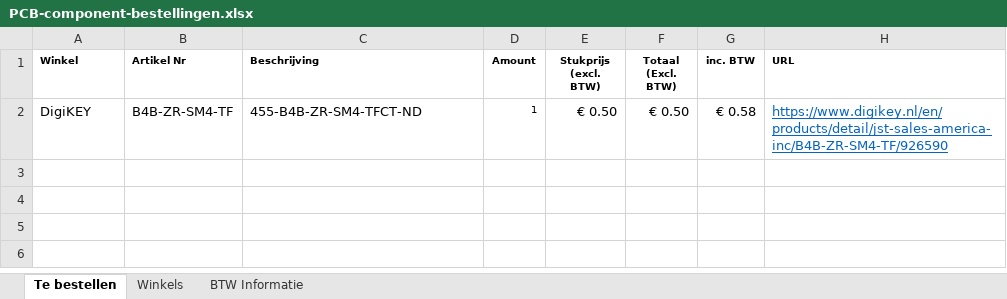
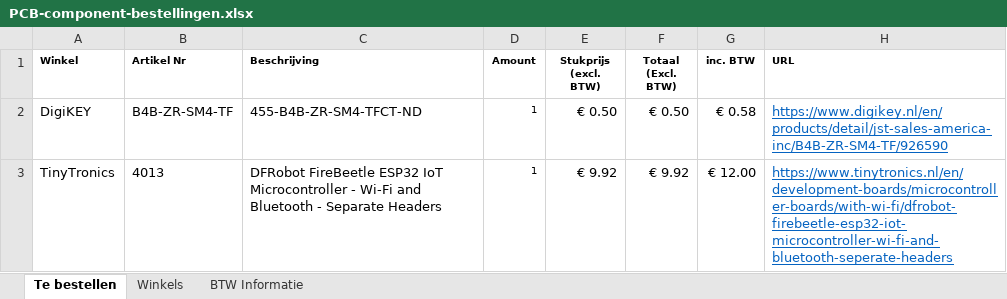
Before and after one commit to Daanvdw2005/IOT_Nox_Project, an Excel workbook: pcb/PCB-component-bestellingen.xlsx, sheet Te bestellen, drawn as a sheet; values as stored, in another font and other column widths than the file's, no borders; the diff names each change by its address in the sheet, - before the commit and + after, or states it on an @@ line.

Commit message:
update_bestellingen

```diff
--- a/pcb/PCB-component-bestellingen.xlsx (sheet Te bestellen)
+++ b/pcb/PCB-component-bestellingen.xlsx (sheet Te bestellen)
+row 3: TinyTronics | 4013 | DFRobot FireBeetle ESP32 IoT Microcontroller - Wi-Fi and Bluetooth - Separate Headers | 1 | € 9.92 | € 9.92 | € 12.00 | https://www.tinytronics.nl/en/development-boards/microcontroller-boards/with-wi-fi/dfrobot-firebeetle-esp32-iot-microcontroller-wi-fi-and-bluetooth-seperate-headers
```
